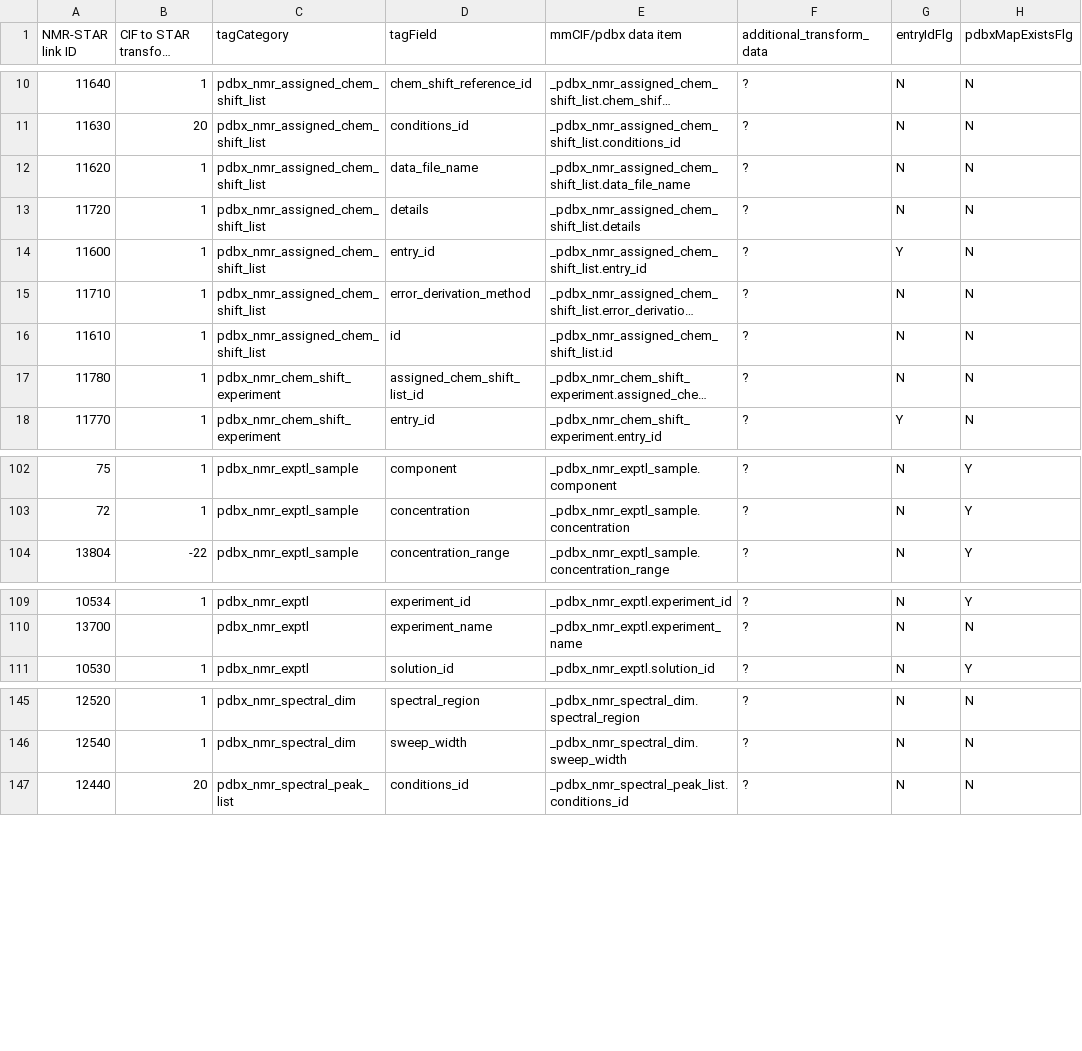
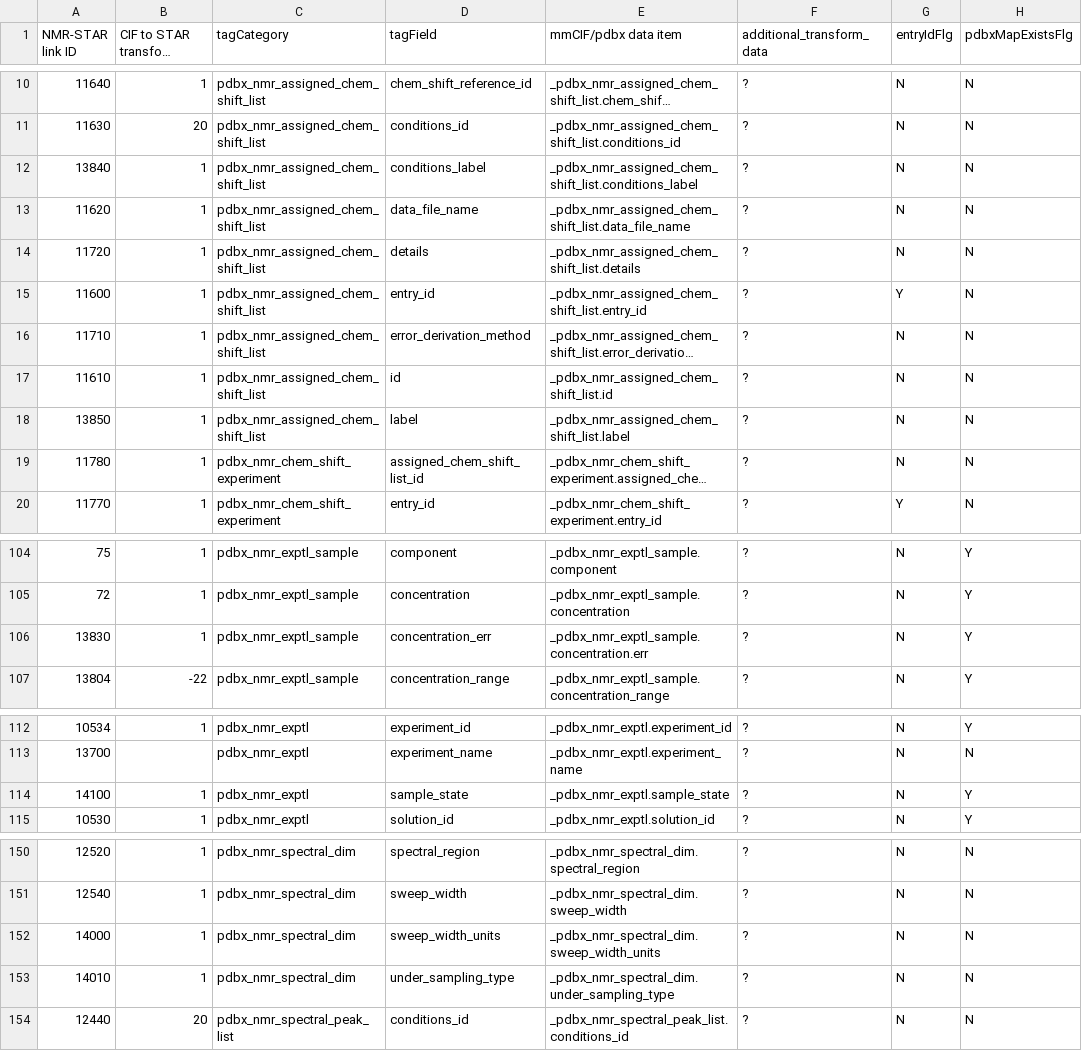
Before and after one commit to bmrb-io/nmr-star-dictionary, a CSV file: nmr_cif_match.csv, drawn as a sheet; only a part is shown, gaps mark what is left out; long unchanged cells end in …; the diff covers the shown part only; the diff names each change by its address in the sheet, - before the commit and + after, or states it on an @@ line.

```diff
--- a/nmr_cif_match.csv
+++ b/nmr_cif_match.csv
+row 12: 13840 | 1 | pdbx_nmr_assigned_chem_shift_list | conditions_label | _pdbx_nmr_assigned_chem_shift_list.conditions_label | ? | N | N
+row 18: 13850 | 1 | pdbx_nmr_assigned_chem_shift_list | label | _pdbx_nmr_assigned_chem_shift_list.label | ? | N | N
+row 106: 13830 | 1 | pdbx_nmr_exptl_sample | concentration_err | _pdbx_nmr_exptl_sample.concentration.err | ? | N | Y
+row 114: 14100 | 1 | pdbx_nmr_exptl | sample_state | _pdbx_nmr_exptl.sample_state | ? | N | Y
+row 152: 14000 | 1 | pdbx_nmr_spectral_dim | sweep_width_units | _pdbx_nmr_spectral_dim.sweep_width_units | ? | N | N
+row 153: 14010 | 1 | pdbx_nmr_spectral_dim | under_sampling_type | _pdbx_nmr_spectral_dim.under_sampling_type | ? | N | N
```
Also changed, not shown: 3 added rows and 15 edited cells elsewhere in this file, adit_cat_grp_i.csv, adit_cat_grp_o.csv, 31 other files.
